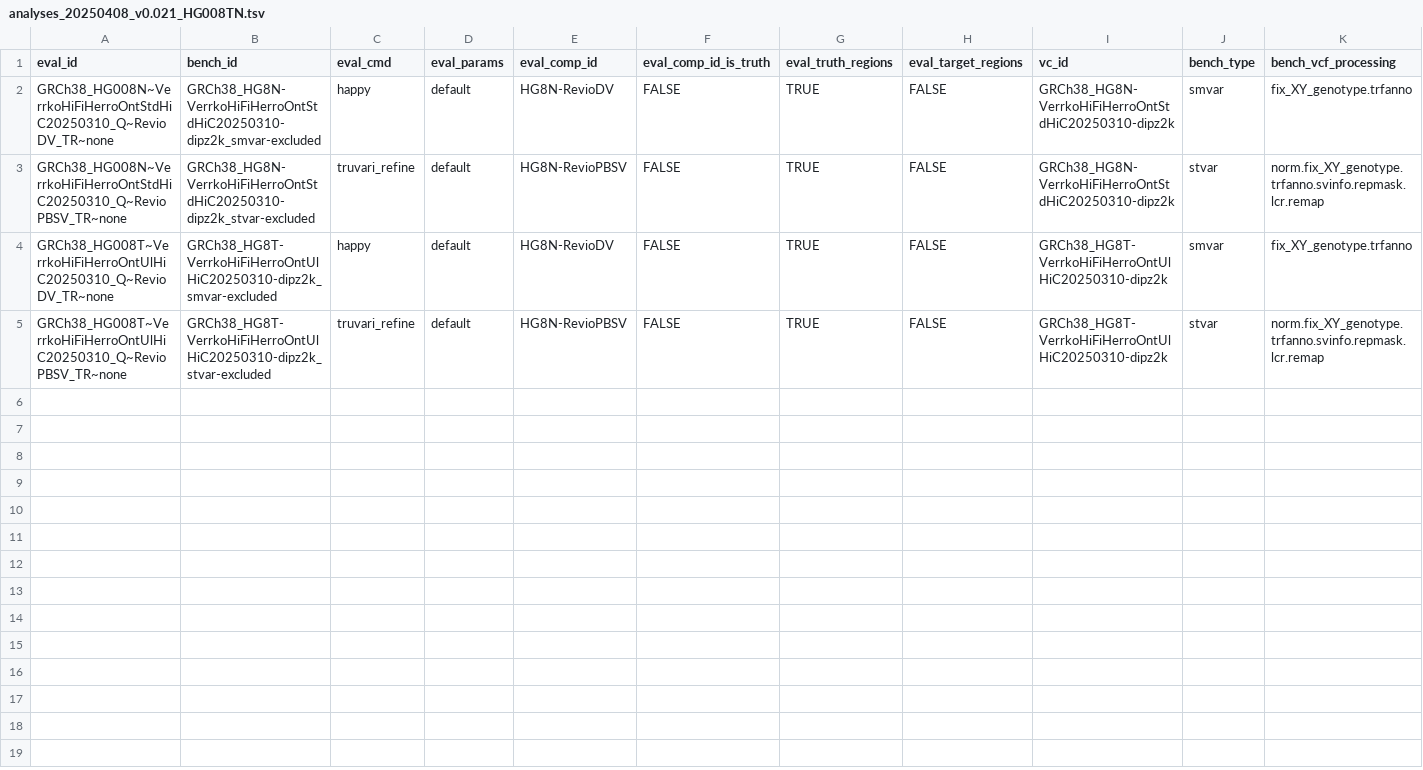
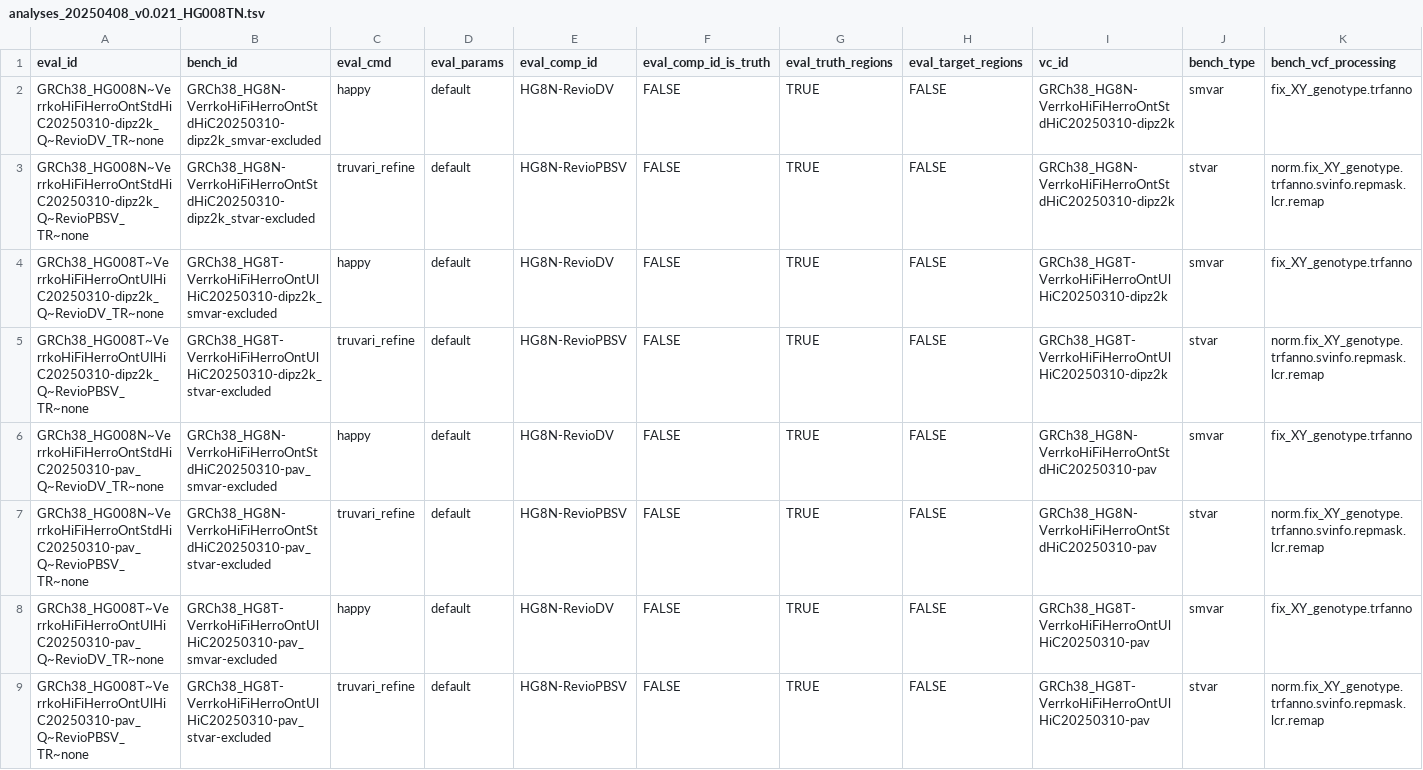
Before and after one commit to usnistgov/defrabb, a TSV file: config/analyses_20250408_v0.021_HG008TN.tsv, drawn as a sheet; only a part is shown; rows hold the shown columns only; the diff names each change by its address in the sheet, - before the commit and + after, or states it on an @@ line.

```diff
--- a/config/analyses_20250408_v0.021_HG008TN.tsv
+++ b/config/analyses_20250408_v0.021_HG008TN.tsv
-A2 (eval_id): GRCh38_HG008N~VerrkoHiFiHerroOntStdHiC20250310_Q~RevioDV_TR~none
+A2 (eval_id): GRCh38_HG008N~VerrkoHiFiHerroOntStdHiC20250310-dipz2k_Q~RevioDV_TR~none
-A3 (eval_id): GRCh38_HG008N~VerrkoHiFiHerroOntStdHiC20250310_Q~RevioPBSV_TR~none
+A3 (eval_id): GRCh38_HG008N~VerrkoHiFiHerroOntStdHiC20250310-dipz2k_Q~RevioPBSV_TR~none
-A4 (eval_id): GRCh38_HG008T~VerrkoHiFiHerroOntUlHiC20250310_Q~RevioDV_TR~none
+A4 (eval_id): GRCh38_HG008T~VerrkoHiFiHerroOntUlHiC20250310-dipz2k_Q~RevioDV_TR~none
-A5 (eval_id): GRCh38_HG008T~VerrkoHiFiHerroOntUlHiC20250310_Q~RevioPBSV_TR~none
+A5 (eval_id): GRCh38_HG008T~VerrkoHiFiHerroOntUlHiC20250310-dipz2k_Q~RevioPBSV_TR~none
+row 6: GRCh38_HG008N~VerrkoHiFiHerroOntStdHiC20250310-pav_Q~RevioDV_TR~none | GRCh38_HG8N-VerrkoHiFiHerroOntStdHiC20250310-pav_smvar-excluded | happy | default | HG8N-RevioDV | FALSE | TRUE | FALSE | GRCh38_HG8N-VerrkoHiFiHerroOntStdHiC20250310-pav | smvar | fix_XY_genotype.trfanno
+row 7: GRCh38_HG008N~VerrkoHiFiHerroOntStdHiC20250310-pav_Q~RevioPBSV_TR~none | GRCh38_HG8N-VerrkoHiFiHerroOntStdHiC20250310-pav_stvar-excluded | truvari_refine | default | HG8N-RevioPBSV | FALSE | TRUE | FALSE | GRCh38_HG8N-VerrkoHiFiHerroOntStdHiC20250310-pav | stvar | norm.fix_XY_genotype.trfanno.svinfo.repmask.lcr.remap
+row 8: GRCh38_HG008T~VerrkoHiFiHerroOntUlHiC20250310-pav_Q~RevioDV_TR~none | GRCh38_HG8T-VerrkoHiFiHerroOntUlHiC20250310-pav_smvar-excluded | happy | default | HG8N-RevioDV | FALSE | TRUE | FALSE | GRCh38_HG8T-VerrkoHiFiHerroOntUlHiC20250310-pav | smvar | fix_XY_genotype.trfanno
+row 9: GRCh38_HG008T~VerrkoHiFiHerroOntUlHiC20250310-pav_Q~RevioPBSV_TR~none | GRCh38_HG8T-VerrkoHiFiHerroOntUlHiC20250310-pav_stvar-excluded | truvari_refine | default | HG8N-RevioPBSV | FALSE | TRUE | FALSE | GRCh38_HG8T-VerrkoHiFiHerroOntUlHiC20250310-pav | stvar | norm.fix_XY_genotype.trfanno.svinfo.repmask.lcr.remap
```
Also changed, not shown: 1 other file.
